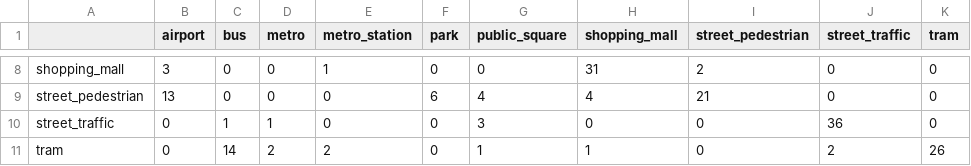
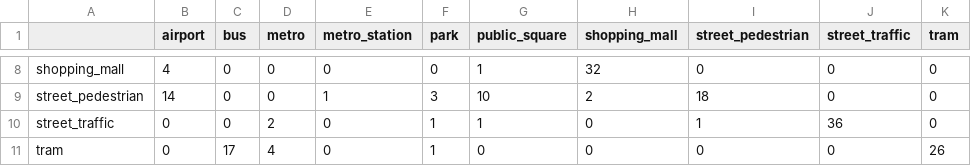
Before and after one commit to dengpingsong/Qwen_with_TAU2019, a CSV file: confusion_matrix_AEAS_FC.csv, drawn as a sheet; only a part is shown, gaps mark what is left out; the diff covers the shown part only; the diff names each change by its address in the sheet, - before the commit and + after, or states it on an @@ line.

```diff
--- a/confusion_matrix_AEAS_FC.csv
+++ b/confusion_matrix_AEAS_FC.csv
-B8 (airport): 3
+B8 (airport): 4
-E8 (metro_station): 1
+E8 (metro_station): 0
-G8 (public_square): 0
+G8 (public_square): 1
-H8 (shopping_mall): 31
+H8 (shopping_mall): 32
-I8 (street_pedestrian): 2
+I8 (street_pedestrian): 0
-B9 (airport): 13
+B9 (airport): 14
-E9 (metro_station): 0
+E9 (metro_station): 1
-F9 (park): 6
+F9 (park): 3
-G9 (public_square): 4
+G9 (public_square): 10
-H9 (shopping_mall): 4
+H9 (shopping_mall): 2
-I9 (street_pedestrian): 21
+I9 (street_pedestrian): 18
-C10 (bus): 1
+C10 (bus): 0
-D10 (metro): 1
+D10 (metro): 2
-F10:F11 (park): 0
+F10:F11 (park): 1
-G10 (public_square): 3
+G10 (public_square): 1
-I10 (street_pedestrian): 0
+I10 (street_pedestrian): 1
-C11 (bus): 14
+C11 (bus): 17
-D11 (metro): 2
+D11 (metro): 4
-E11 (metro_station): 2
+E11 (metro_station): 0
-G11 (public_square): 1
+G11 (public_square): 0
-H11 (shopping_mall): 1
+H11 (shopping_mall): 0
-J11 (street_traffic): 2
+J11 (street_traffic): 0
```
Also changed, not shown: 34 edited cells elsewhere in this file, classification_PCA_AEAS_FC_report.csv, 2 other files.
